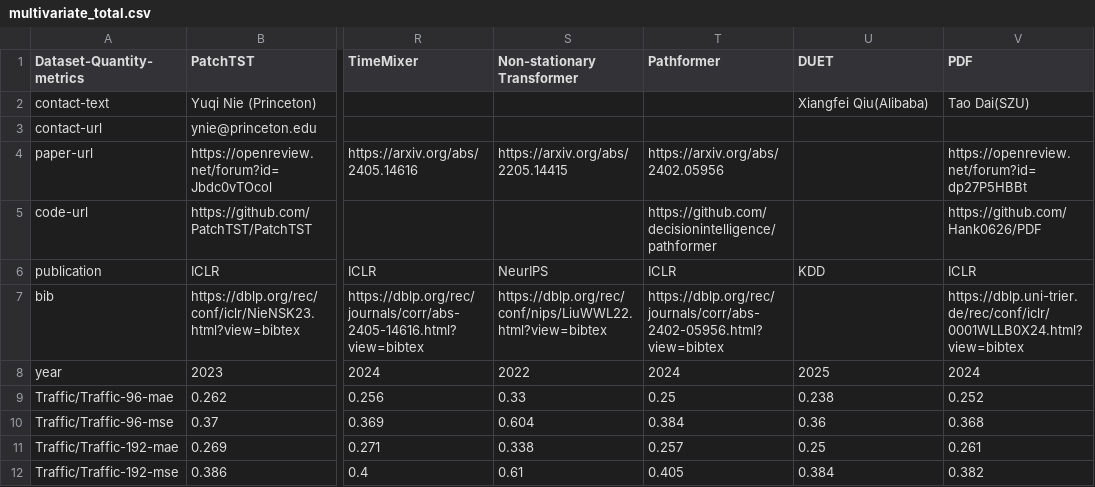
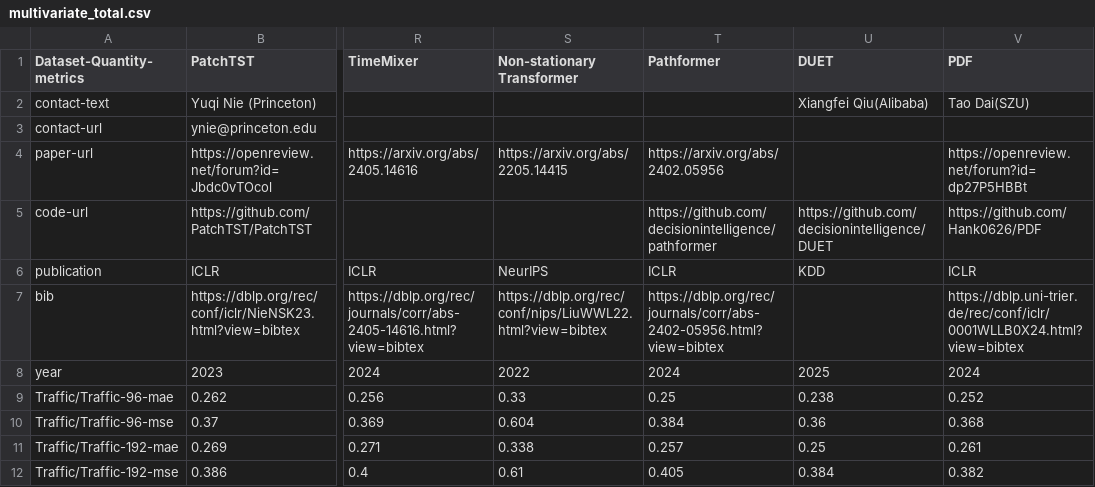
Before and after one commit to decisionintelligence/OpenTS, a CSV file: leaderboards/multivariate_time_series/multivariate_total.csv, drawn as a sheet; only a part is shown, gaps mark what is left out; the diff names each change by its address in the sheet, - before the commit and + after, or states it on an @@ line.

Commit message:
Site updated: 2024-12-14 21:17:28

```diff
--- a/leaderboards/multivariate_time_series/multivariate_total.csv
+++ b/leaderboards/multivariate_time_series/multivariate_total.csv
-U5 (DUET): (empty)
+U5 (DUET): https://github.com/decisionintelligence/DUET
```
